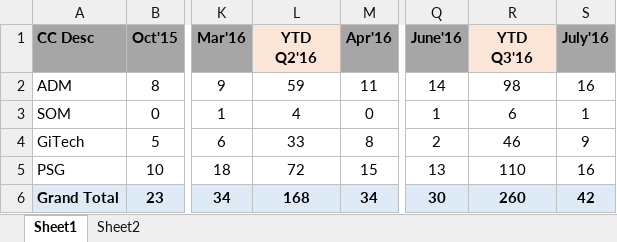
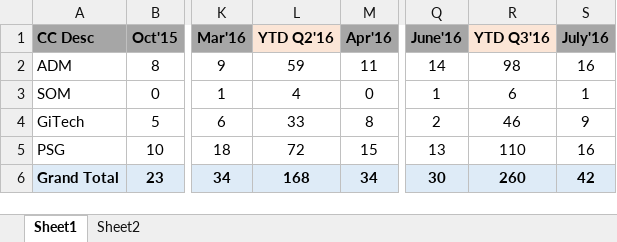
Before and after one commit to AmmarMhowwala/Assignment, an Excel workbook: Sample.xlsx, sheet Sheet1, drawn as a sheet; only a part is shown, gaps mark what is left out; values as stored, in another font and other column widths than the file's, no borders; ↵ is a line break in a cell; the diff names each change by its address in the sheet, - before the commit and + after, or states it on an @@ line.

Commit message:
Add files via upload

```diff
--- a/Sample.xlsx (sheet Sheet1)
+++ b/Sample.xlsx (sheet Sheet1)
-L1: YTD ↵ Q2'16
+L1: YTD Q2'16
-R1: YTD ↵ Q3'16
+R1: YTD Q3'16
```
Also changed, not shown: sheet Sheet2.
